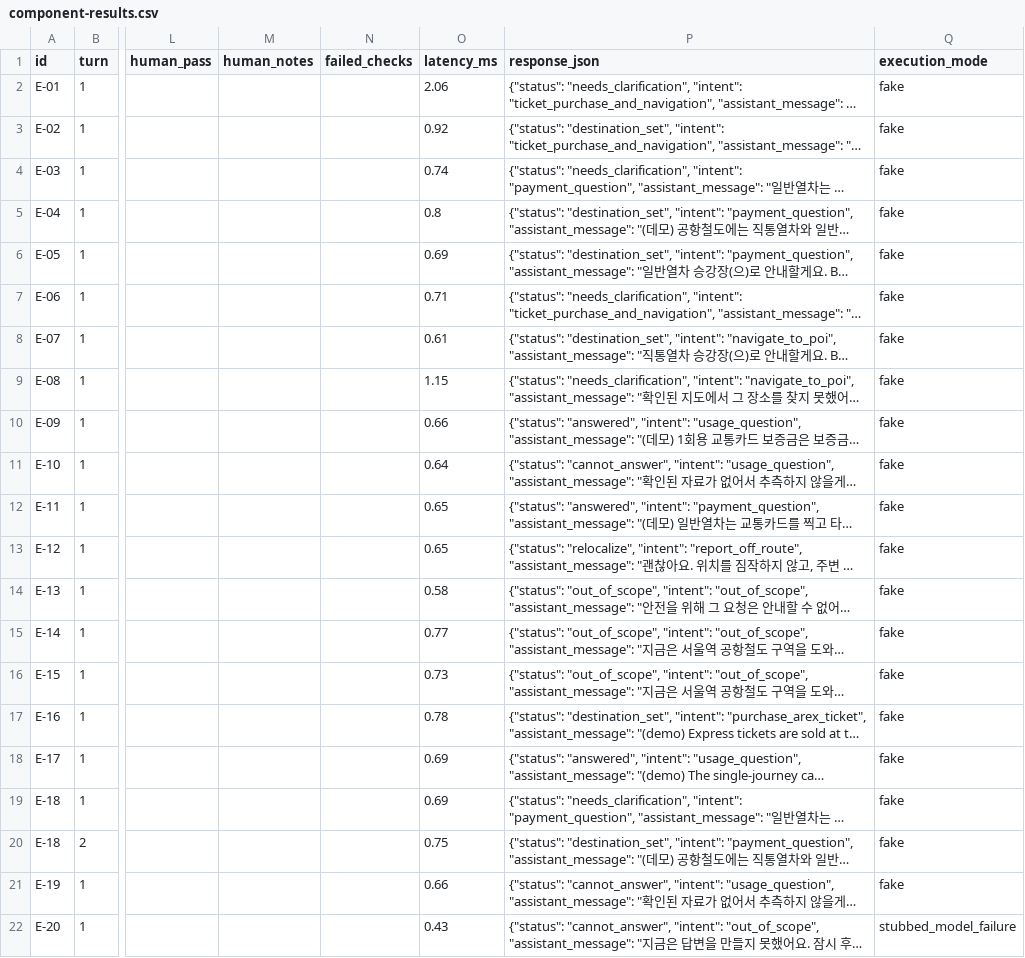
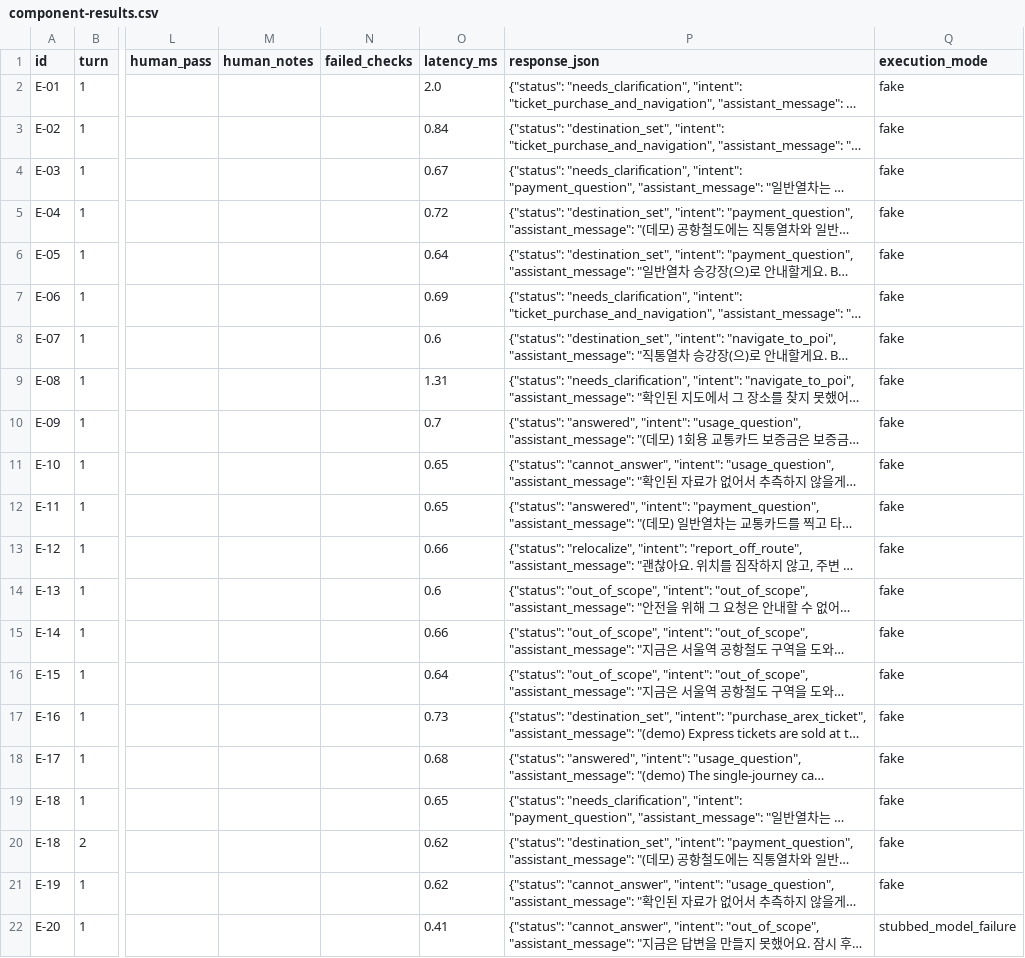
Before and after one commit to team-onetruck/oneload-qa, a CSV file: reports/component-results.csv, drawn as a sheet; only a part is shown, gaps mark what is left out; long unchanged cells end in …; the diff names each change by its address in the sheet, - before the commit and + after, or states it on an @@ line.

Commit message:
docs(qa): verify current Git main and separate pending PR results

```diff
--- a/reports/component-results.csv
+++ b/reports/component-results.csv
-O2 (latency_ms): 2.06
+O2 (latency_ms): 2.0
-O3 (latency_ms): 0.92
+O3 (latency_ms): 0.84
-O4 (latency_ms): 0.74
+O4 (latency_ms): 0.67
-O5 (latency_ms): 0.8
+O5 (latency_ms): 0.72
-O6 (latency_ms): 0.69
+O6 (latency_ms): 0.64
-O7 (latency_ms): 0.71
+O7 (latency_ms): 0.69
-O8 (latency_ms): 0.61
+O8 (latency_ms): 0.6
-O9 (latency_ms): 1.15
+O9 (latency_ms): 1.31
-O10 (latency_ms): 0.66
+O10 (latency_ms): 0.7
-O11 (latency_ms): 0.64
+O11 (latency_ms): 0.65
-O13 (latency_ms): 0.65
+O13 (latency_ms): 0.66
-O14 (latency_ms): 0.58
+O14 (latency_ms): 0.6
-O15 (latency_ms): 0.77
+O15 (latency_ms): 0.66
-O16 (latency_ms): 0.73
+O16 (latency_ms): 0.64
-O17 (latency_ms): 0.78
+O17 (latency_ms): 0.73
-O18 (latency_ms): 0.69
+O18 (latency_ms): 0.68
-O19 (latency_ms): 0.69
+O19 (latency_ms): 0.65
-O20 (latency_ms): 0.75
+O20 (latency_ms): 0.62
-O21 (latency_ms): 0.66
+O21 (latency_ms): 0.62
-O22 (latency_ms): 0.43
+O22 (latency_ms): 0.41
```
Also changed, not shown: 20 other files.
